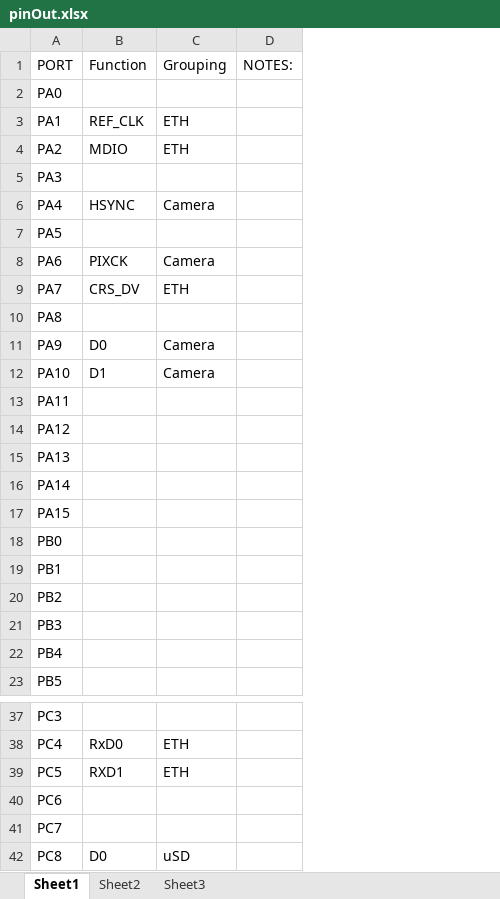
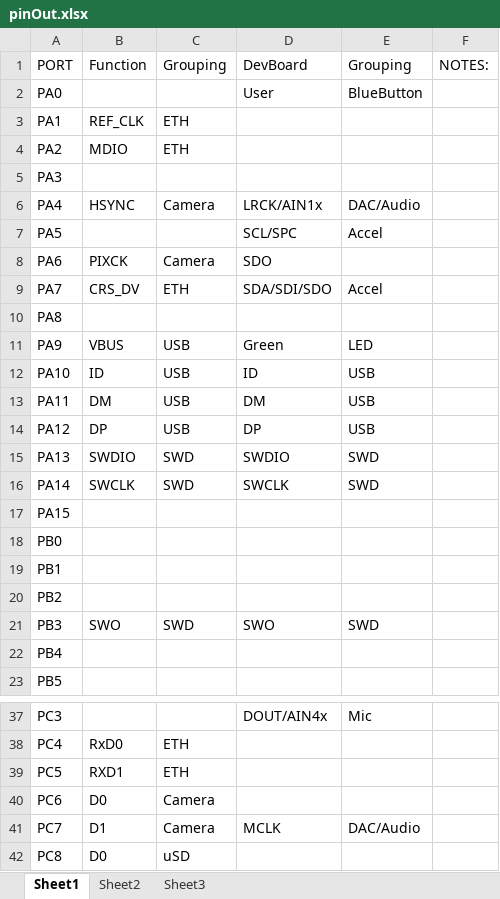
Before and after one commit to chaz05/rrae, an Excel workbook: pinOut.xlsx, sheet Sheet1, drawn as a sheet; only a part is shown, gaps mark what is left out; values as stored, in another font and other column widths than the file's, no borders; the diff covers the shown part only; the diff names each change by its address in the sheet, - before the commit and + after, or states it on an @@ line.

```diff
--- a/pinOut.xlsx (sheet Sheet1)
+++ b/pinOut.xlsx (sheet Sheet1)
+column D (DevBoard), rows 2-21: User |  |  |  | LRCK/AIN1x | SCL/SPC | SDO | SDA/SDI/SDO |  | Green | ID | DM | DP | SWDIO | SWCLK |  |  |  |  | SWO; rows 37-41: DOUT/AIN4x |  |  |  | MCLK
+column E (Grouping), rows 2-21: BlueButton |  |  |  | DAC/Audio | Accel |  | Accel |  | LED | USB | USB | USB | SWD | SWD |  |  |  |  | SWD; rows 37-41: Mic |  |  |  | DAC/Audio
-B11 (Function): D0
+B11 (Function): VBUS
-C11:C12 (Grouping): Camera
+C11:C12 (Grouping): USB
-B12 (Function): D1
+B12 (Function): ID
-B13 (Function): (empty)
+B13 (Function): DM
-C13:C14 (Grouping): (empty)
+C13:C14 (Grouping): USB
-B14 (Function): (empty)
+B14 (Function): DP
-B15 (Function): (empty)
+B15 (Function): SWDIO
-C15:C16 (Grouping): (empty)
+C15:C16 (Grouping): SWD
-B16 (Function): (empty)
+B16 (Function): SWCLK
-B21 (Function): (empty)
+B21 (Function): SWO
-C21 (Grouping): (empty)
+C21 (Grouping): SWD
-B40 (Function): (empty)
+B40 (Function): D0
-C40:C41 (Grouping): (empty)
+C40:C41 (Grouping): Camera
-B41 (Function): (empty)
+B41 (Function): D1
```
Also changed, not shown: 3 removed rows, 27 hidden or unhidden rows and 12 edited cells elsewhere in this sheet, 14 other files.
